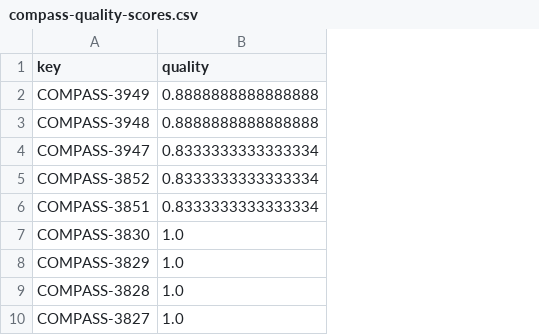
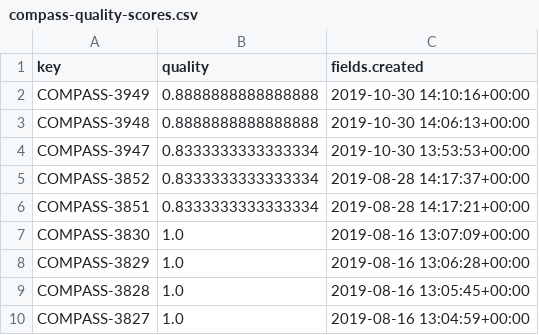
Before and after one commit to TanelToemets/Analysing-The-Quality-Of-User-Stories-In-Agile-Software-Projects, a CSV file: data/quality_scores_data/compass-quality-scores.csv, drawn as a sheet; only a part is shown; the diff names each change by its address in the sheet, - before the commit and + after, or states it on an @@ line.

```diff
--- a/data/quality_scores_data/compass-quality-scores.csv
+++ b/data/quality_scores_data/compass-quality-scores.csv
+column C (fields.created), rows 2-10: 2019-10-30 14:10:16+00:00 | 2019-10-30 14:06:13+00:00 | 2019-10-30 13:53:53+00:00 | 2019-08-28 14:17:37+00:00 | 2019-08-28 14:17:21+00:00 | 2019-08-16 13:07:09+00:00 | 2019-08-16 13:06:28+00:00 | 2019-08-16 13:05:45+00:00 | 2019-08-16 13:04:59+00:00
```
Also changed, not shown: 8 other files.
